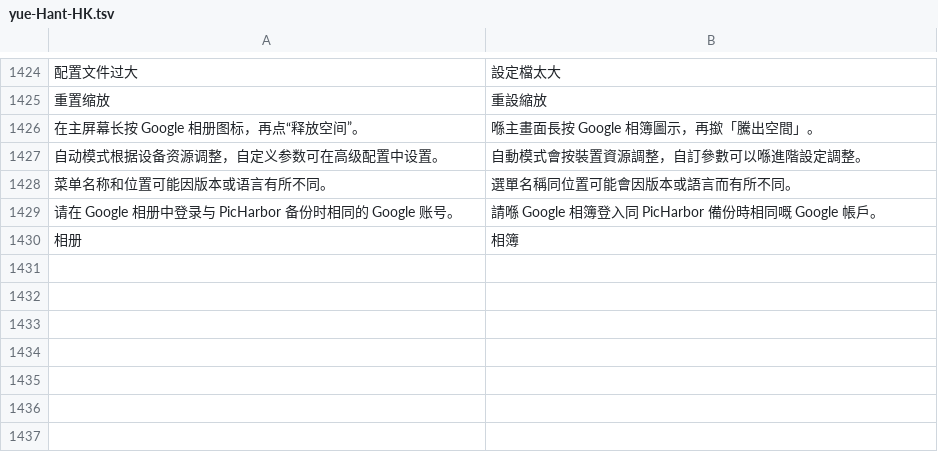
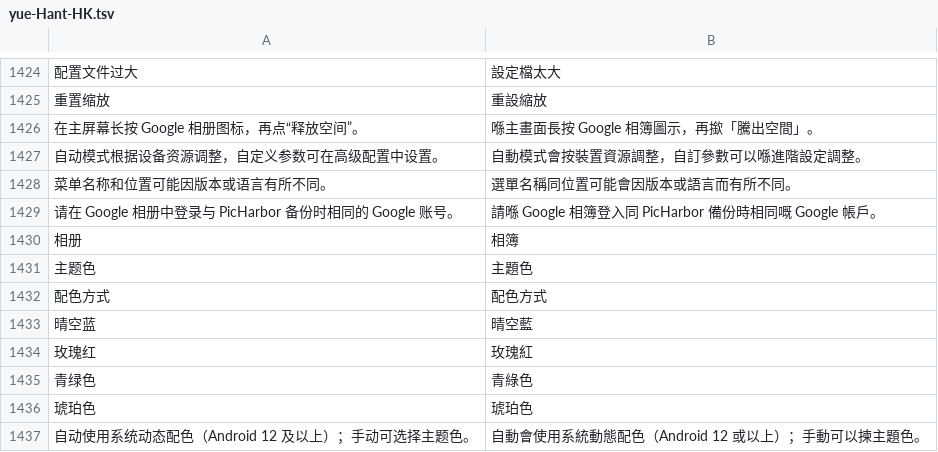
Before and after one commit to Cc-Cece/PicHarbor-Mobile, a TSV file: android/localization/yue-Hant-HK.tsv, drawn as a sheet; only a part is shown, gaps mark what is left out; the diff names each change by its address in the sheet, - before the commit and + after, or states it on an @@ line.

Commit message:
Add native collapsing headers, detail sheets, filename truncation and theme colors

```diff
--- a/android/localization/yue-Hant-HK.tsv
+++ b/android/localization/yue-Hant-HK.tsv
+row 1431: 主题色 | 主題色
+row 1432: 配色方式 | 配色方式
+row 1433: 晴空蓝 | 晴空藍
+row 1434: 玫瑰红 | 玫瑰紅
+row 1435: 青绿色 | 青綠色
+row 1436: 琥珀色 | 琥珀色
+row 1437: 自动使用系统动态配色（Android 12 及以上）；手动可选择主题色。 | 自動會使用系統動態配色（Android 12 或以上）；手動可以揀主題色。
```
Also changed, not shown: android/localization/en.tsv, 23 other files.
